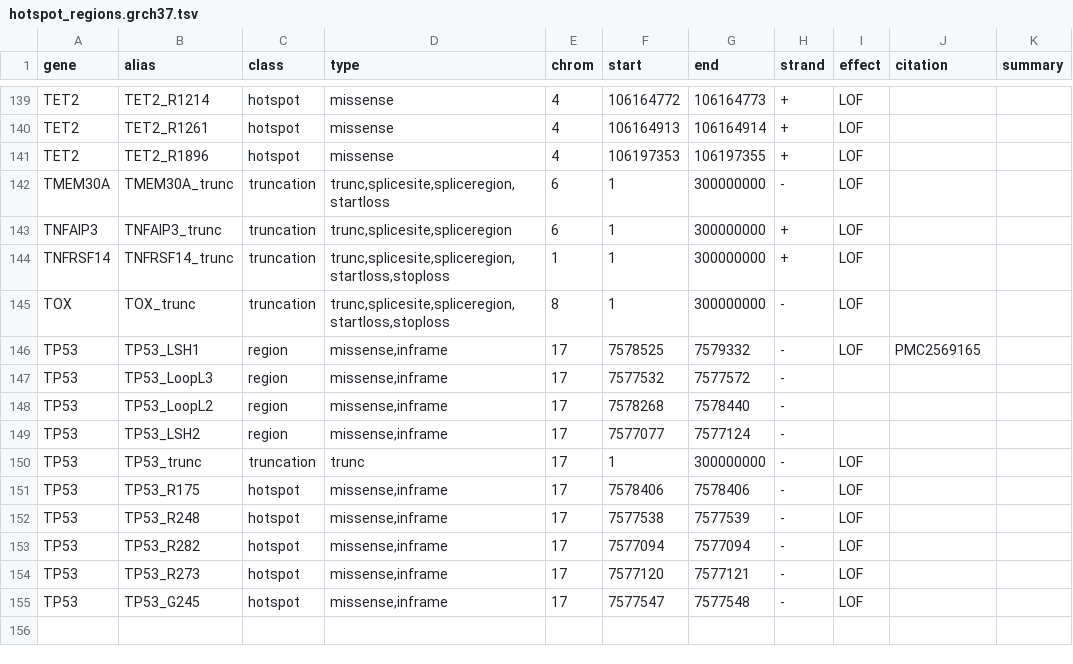
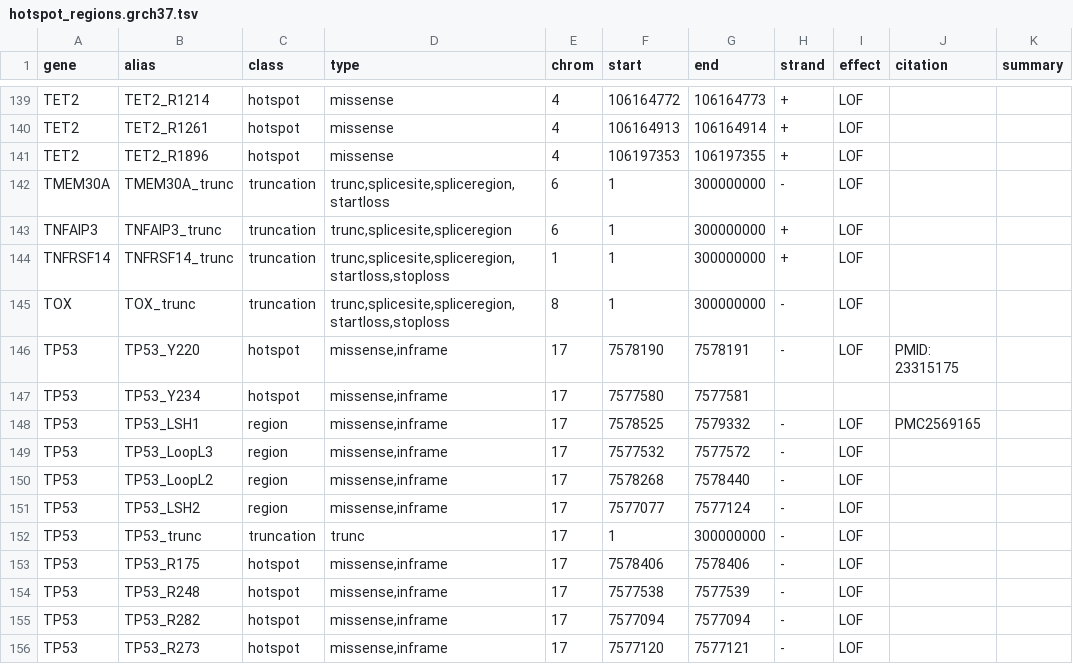
Before and after one commit to morinlab/GAMBLR.utils, a TSV file: inst/extdata/hotspot_regions.grch37.tsv, drawn as a sheet; only a part is shown, gaps mark what is left out; the shorter side is filled out with more unchanged rows.

Commit message:
update hotspot list

```diff
--- a/inst/extdata/hotspot_regions.grch37.tsv
+++ b/inst/extdata/hotspot_regions.grch37.tsv
@@ -145,6 +145,8 @@ TNFRSF14	TNFRSF14_trunc	truncation	trunc,splicesite,spliceregion,startloss,stopl
 TOX	TOX_trunc	truncation	trunc,splicesite,spliceregion,startloss,stoploss	8	1	300000000	-	LOF		
+TP53	TP53_Y220	hotspot	missense,inframe	17	7578190	7578191	-	LOF	PMID: 23315175	
+TP53	TP53_Y234	hotspot	missense,inframe	17	7577580	7577581				
 TP53	TP53_LSH1	region	missense,inframe	17	7578525	7579332	-	LOF	PMC2569165	
-TP53	TP53_LoopL3	region	missense,inframe	17	7577532	7577572	-			
-TP53	TP53_LoopL2	region	missense,inframe	17	7578268	7578440	-			
-TP53	TP53_LSH2	region	missense,inframe	17	7577077	7577124	-			
+TP53	TP53_LoopL3	region	missense,inframe	17	7577532	7577572	-	LOF		
+TP53	TP53_LoopL2	region	missense,inframe	17	7578268	7578440	-	LOF		
+TP53	TP53_LSH2	region	missense,inframe	17	7577077	7577124	-	LOF		
 TP53	TP53_trunc	truncation	trunc	17	1	300000000	-	LOF		
```
Also changed, not shown: 6 other files.
